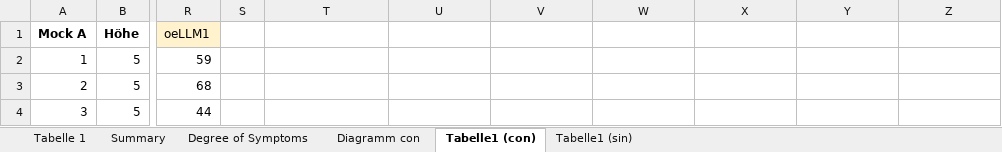
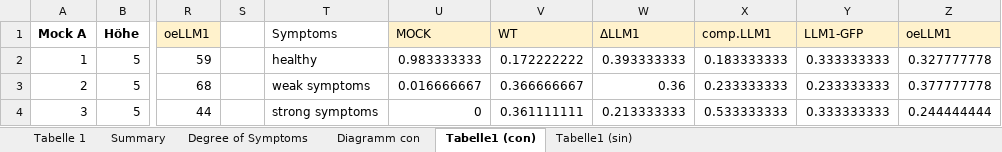
Before and after one commit to achavezrodriguez74/verticillium_Paula, an Excel workbook: datasets/Pflanzenauswertung-Template_new.xlsx, sheet Tabelle1 (con), drawn as a sheet; only a part is shown, gaps mark what is left out; values as stored, in another font and other column widths than the file's, no borders; the diff covers the shown part only; the diff names each change by its address in the sheet, - before the commit and + after, or states it on an @@ line.

```diff
--- a/datasets/Pflanzenauswertung-Template_new.xlsx (sheet Tabelle1 (con))
+++ b/datasets/Pflanzenauswertung-Template_new.xlsx (sheet Tabelle1 (con))
-T1: (empty)
+T1: Symptoms
-U1: (empty)
+U1: MOCK
-U1:Z1 fill: none
+U1:Z1 fill: #FFF2CC
-V1: (empty)
+V1: WT
-W1: (empty)
+W1: ΔLLM1
-X1: (empty)
+X1: comp.LLM1
-Y1: (empty)
+Y1: LLM1-GFP
-Z1: (empty)
+Z1: oeLLM1
-T2: (empty)
+T2: healthy
-U2: (empty)
+U2: 0.983333333
-V2: (empty)
+V2: 0.172222222
-W2: (empty)
+W2: 0.393333333
-X2: (empty)
+X2: 0.183333333
-Y2: (empty)
+Y2: 0.333333333
-Z2: (empty)
+Z2: 0.327777778
-T3: (empty)
+T3: weak symptoms
-U3: (empty)
+U3: 0.016666667
-V3: (empty)
+V3: 0.366666667
-W3: (empty)
+W3: 0.36
-X3: (empty)
+X3: 0.233333333
-Y3: (empty)
+Y3: 0.233333333
-Z3: (empty)
+Z3: 0.377777778
-T4: (empty)
+T4: strong symptoms
-U4: (empty)
+U4: 0
-V4: (empty)
+V4: 0.361111111
-W4: (empty)
+W4: 0.213333333
-X4: (empty)
+X4: 0.533333333
-Y4: (empty)
+Y4: 0.333333333
-Z4: (empty)
+Z4: 0.244444444
```
Also changed, not shown: 1 added row, 1 removed row, 86 edited cells and cell formats elsewhere in this sheet, 6 other files.
